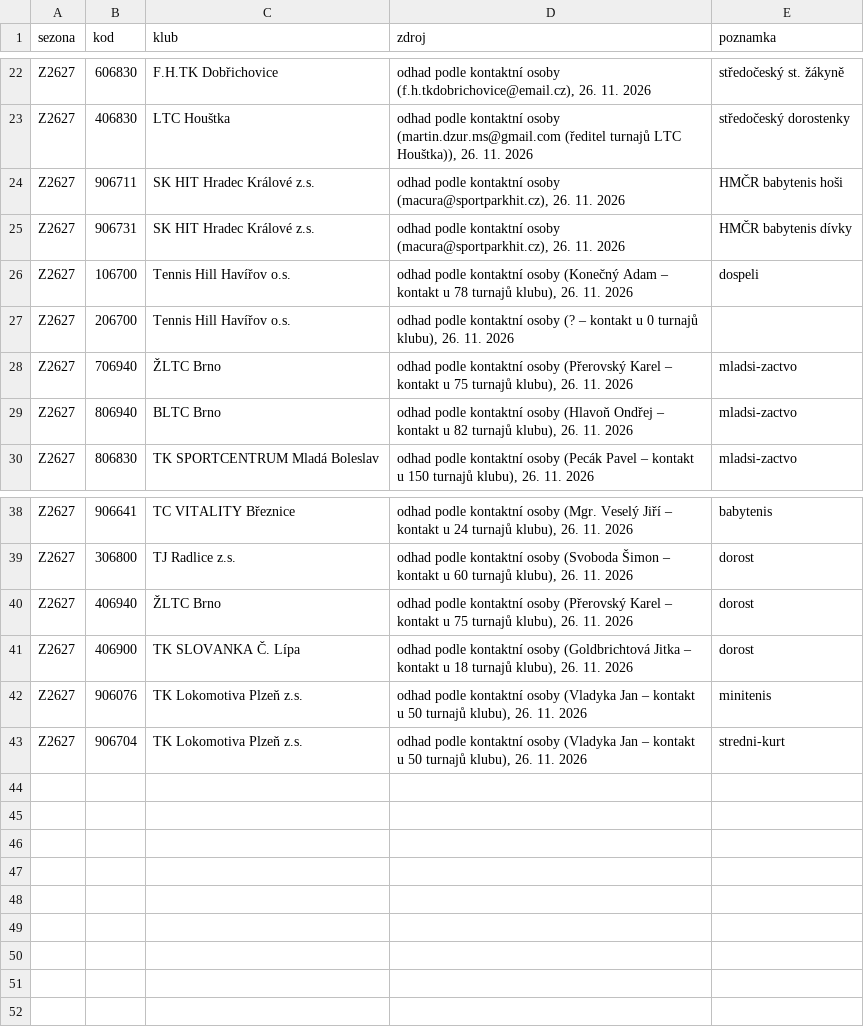
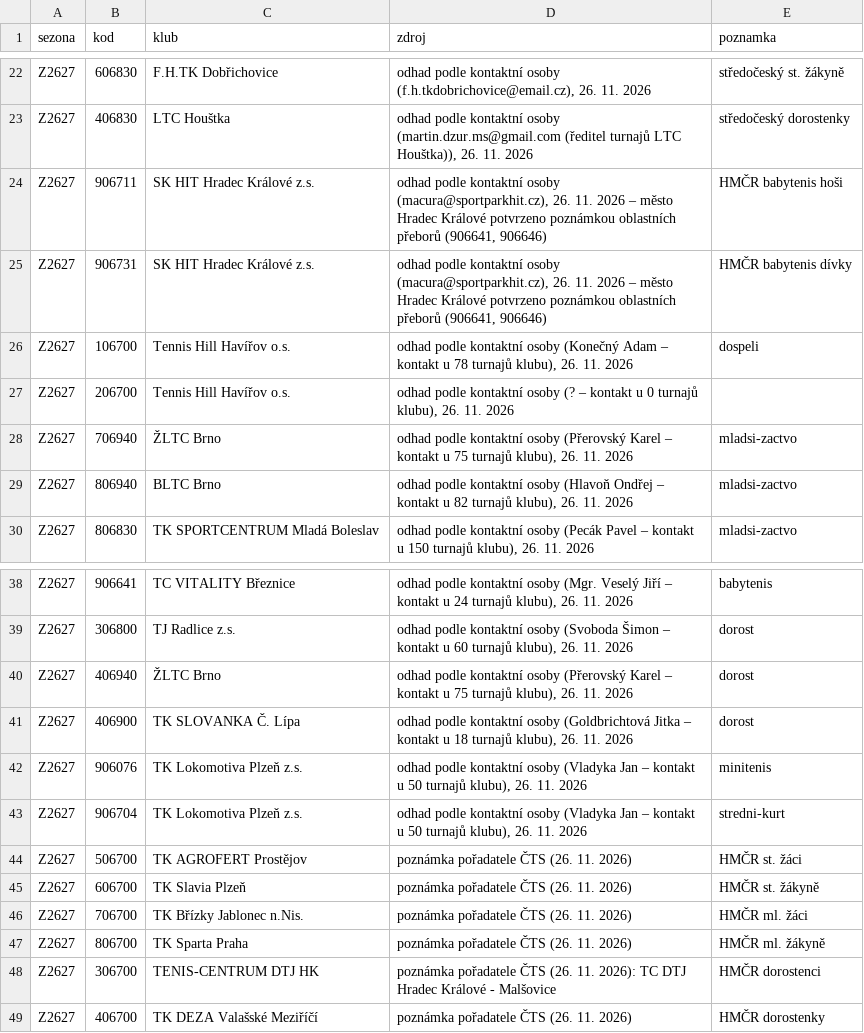
Before and after one commit to michal-vymyslicky/tenis-mapa, a CSV file: data/mista_svaz.csv, drawn as a sheet; only a part is shown, gaps mark what is left out.

```diff
--- a/data/mista_svaz.csv
+++ b/data/mista_svaz.csv
@@ -23,4 +23,4 @@ Z2627;606830;F.H.TK Dobřichovice;odhad podle kontaktní osoby (f.h.tkdobrichovi
 Z2627;406830;LTC Houštka;odhad podle kontaktní osoby (martin.dzur.ms@gmail.com (ředitel turnajů LTC Houštka)), 26. 11. 2026;středočeský dorostenky
-Z2627;906711;SK HIT Hradec Králové z.s.;odhad podle kontaktní osoby (macura@sportparkhit.cz), 26. 11. 2026;HMČR babytenis hoši
-Z2627;906731;SK HIT Hradec Králové z.s.;odhad podle kontaktní osoby (macura@sportparkhit.cz), 26. 11. 2026;HMČR babytenis dívky
+Z2627;906711;SK HIT Hradec Králové z.s.;odhad podle kontaktní osoby (macura@sportparkhit.cz), 26. 11. 2026 – město Hradec Králové potvrzeno poznámkou oblastních přeborů (906641, 906646);HMČR babytenis hoši
+Z2627;906731;SK HIT Hradec Králové z.s.;odhad podle kontaktní osoby (macura@sportparkhit.cz), 26. 11. 2026 – město Hradec Králové potvrzeno poznámkou oblastních přeborů (906641, 906646);HMČR babytenis dívky
 Z2627;106700;Tennis Hill Havířov o.s.;odhad podle kontaktní osoby (Konečný Adam – kontakt u 78 turnajů klubu), 26. 11. 2026;dospeli
@@ -43 +43,7 @@ Z2627;906076;TK Lokomotiva Plzeň z.s.;odhad podle kontaktní osoby (Vladyka Jan
 Z2627;906704;TK Lokomotiva Plzeň z.s.;odhad podle kontaktní osoby (Vladyka Jan – kontakt u 50 turnajů klubu), 26. 11. 2026;stredni-kurt
+Z2627;506700;TK AGROFERT Prostějov;poznámka pořadatele ČTS (26. 11. 2026);HMČR st. žáci
+Z2627;606700;TK Slavia Plzeň;poznámka pořadatele ČTS (26. 11. 2026);HMČR st. žákyně
+Z2627;706700;TK Břízky Jablonec n.Nis.;poznámka pořadatele ČTS (26. 11. 2026);HMČR ml. žáci
+Z2627;806700;TK Sparta Praha;poznámka pořadatele ČTS (26. 11. 2026);HMČR ml. žákyně
+Z2627;306700;TENIS-CENTRUM DTJ HK;poznámka pořadatele ČTS (26. 11. 2026): TC DTJ Hradec Králové - Malšovice;HMČR dorostenci
+Z2627;406700;TK DEZA Valašské Meziříčí;poznámka pořadatele ČTS (26. 11. 2026);HMČR dorostenky
```
Also changed, not shown: data/mista_opravy.csv, 11 other files.
